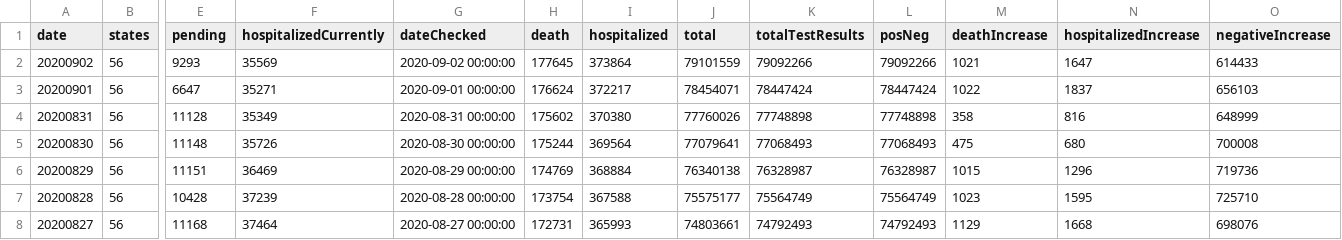
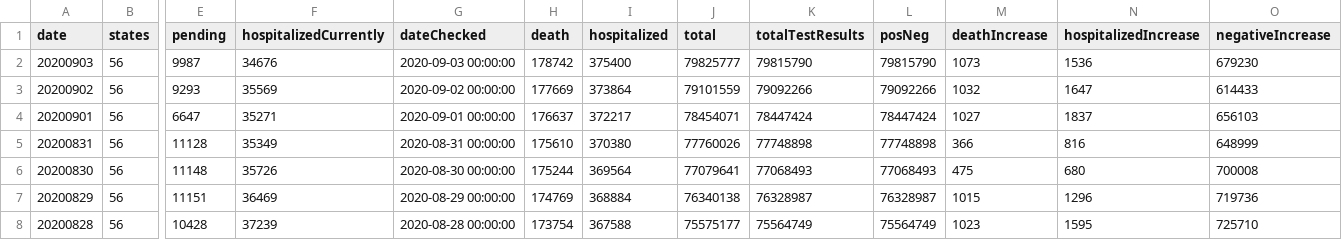
Before and after one commit to danap/ajqvue-covid19-tracking-db, a CSV file: data/us-daily/us-daily-01.csv, drawn as a sheet; only a part is shown, gaps mark what is left out; the shorter side is filled out with more unchanged rows; addresses are those after the commit; rows hold the shown columns only; the diff names each change by its address in the sheet, - before the commit and + after, or states it on an @@ line.

```diff
--- a/data/us-daily/us-daily-01.csv
+++ b/data/us-daily/us-daily-01.csv
+row 2: 20200903 | 56 | 9987 | 34676 | 2020-09-03 00:00:00 | 178742 | 375400 | 79825777 | 79815790 | 79815790 | 1073 | 1536 | 679230
-H3 (death): 177645
+H3 (death): 177669
-M3 (deathIncrease): 1021
+M3 (deathIncrease): 1032
-H4 (death): 176624
+H4 (death): 176637
-M4 (deathIncrease): 1022
+M4 (deathIncrease): 1027
-H5 (death): 175602
+H5 (death): 175610
-M5 (deathIncrease): 358
+M5 (deathIncrease): 366
```
Also changed, not shown: data/us-daily/us-daily.csv, 3 other files.
